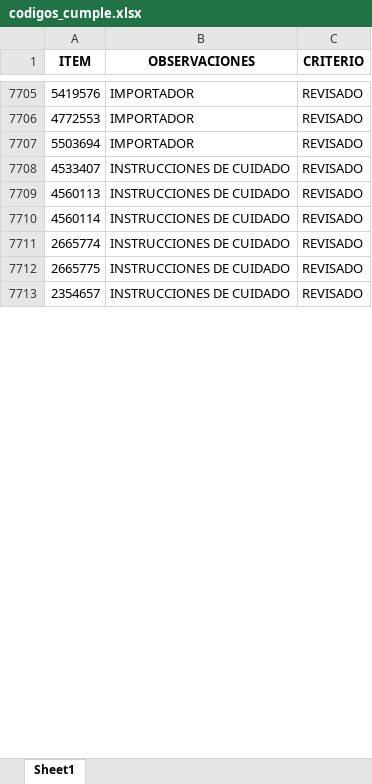
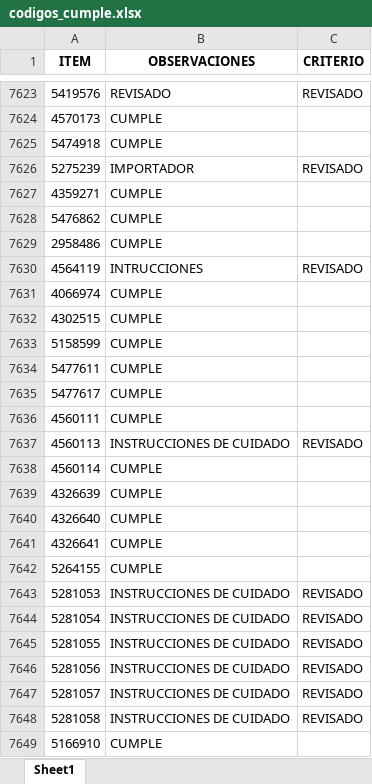
Before and after one commit to EfrainMoralesZ/Tipos-de-procesos, an Excel workbook: Datos/codigos_cumple.xlsx, sheet Sheet1, drawn as a sheet; only a part is shown, gaps mark what is left out; values as stored, in another font and other column widths than the file's, no borders; removed rows and columns are numbered as before the commit, all else as after; the diff covers the shown part only; the diff names each change by its address in the sheet, - before the commit and + after, or states it on an @@ line.

```diff
--- a/Datos/codigos_cumple.xlsx (sheet Sheet1)
+++ b/Datos/codigos_cumple.xlsx (sheet Sheet1)
-B7623 (OBSERVACIONES): IMPORTADOR
+B7623 (OBSERVACIONES): REVISADO
-row 7706: 4772553 | IMPORTADOR | REVISADO
+row 7624: 4570173 | CUMPLE
+row 7625: 5474918 | CUMPLE
-A7626 (ITEM): 5503694
+A7626 (ITEM): 5275239
-row 7708: 4533407 | INSTRUCCIONES DE CUIDADO | REVISADO
+row 7627: 4359271 | CUMPLE
+row 7628: 5476862 | CUMPLE
+row 7629: 2958486 | CUMPLE
+row 7630: 4564119 | INTRUCCIONES | REVISADO
+row 7631: 4066974 | CUMPLE
+row 7632: 4302515 | CUMPLE
+row 7633: 5158599 | CUMPLE
+row 7634: 5477611 | CUMPLE
+row 7635: 5477617 | CUMPLE
+row 7636: 4560111 | CUMPLE
-B7638 (OBSERVACIONES): INSTRUCCIONES DE CUIDADO
+B7638 (OBSERVACIONES): CUMPLE
-C7638 (CRITERIO): REVISADO
+C7638 (CRITERIO): (empty)
+row 7639: 4326639 | CUMPLE
+row 7640: 4326640 | CUMPLE
+row 7641: 4326641 | CUMPLE
+row 7642: 5264155 | CUMPLE
-A7643 (ITEM): 2665774
+A7643 (ITEM): 5281053
-A7644 (ITEM): 2665775
+A7644 (ITEM): 5281054
-A7645 (ITEM): 2354657
+A7645 (ITEM): 5281055
+row 7646: 5281056 | INSTRUCCIONES DE CUIDADO | REVISADO
+row 7647: 5281057 | INSTRUCCIONES DE CUIDADO | REVISADO
+row 7648: 5281058 | INSTRUCCIONES DE CUIDADO | REVISADO
+row 7649: 5166910 | CUMPLE
```
Also changed, not shown: 350 added rows, 109 removed rows and 477 edited cells elsewhere in this sheet, 5 other files.
